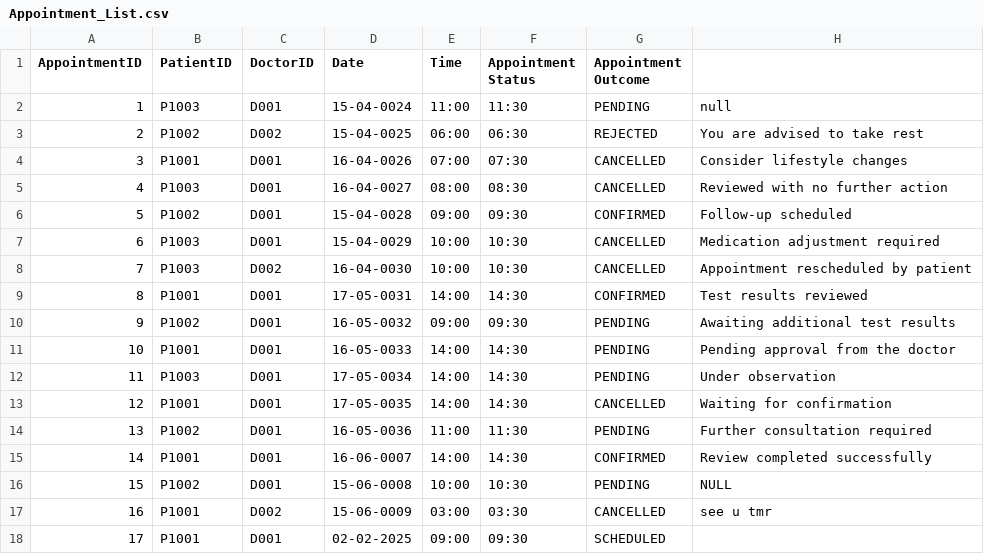
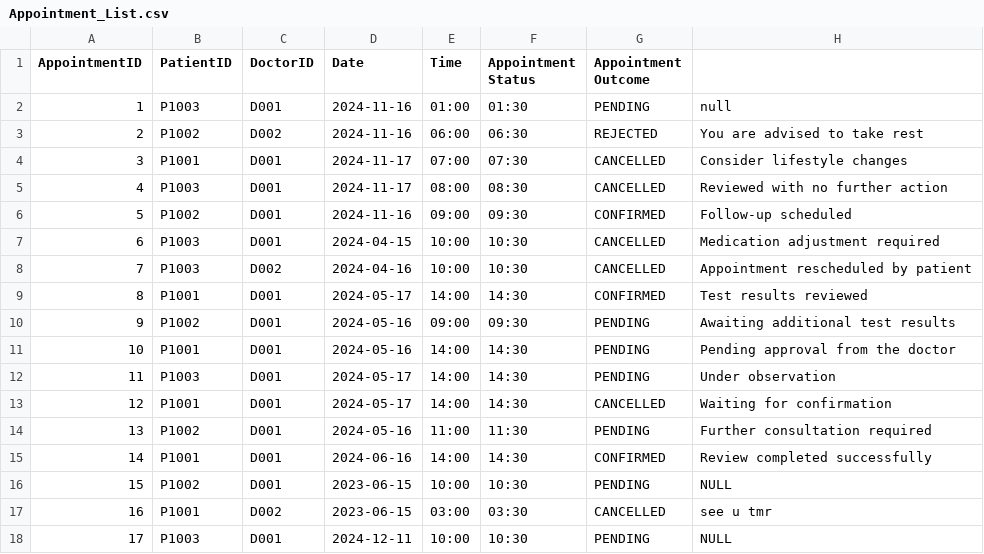
Before and after one commit to keerthivasan2002/SC2002, a CSV file: HMS/src/dependencies/Appointment_List.csv, drawn as a sheet.

```diff
--- a/HMS/src/dependencies/Appointment_List.csv
+++ b/HMS/src/dependencies/Appointment_List.csv
@@ -1,18 +1,18 @@
 AppointmentID,PatientID,DoctorID,Date,Time,Appointment Status,Appointment Outcome
-1,P1003,D001,15-04-0024,11:00,11:30,PENDING,null
-2,P1002,D002,15-04-0025,06:00,06:30,REJECTED,You are advised to take rest
-3,P1001,D001,16-04-0026,07:00,07:30,CANCELLED,Consider lifestyle changes
-4,P1003,D001,16-04-0027,08:00,08:30,CANCELLED,Reviewed with no further action
-5,P1002,D001,15-04-0028,09:00,09:30,CONFIRMED,Follow-up scheduled
-6,P1003,D001,15-04-0029,10:00,10:30,CANCELLED,Medication adjustment required
-7,P1003,D002,16-04-0030,10:00,10:30,CANCELLED,Appointment rescheduled by patient
-8,P1001,D001,17-05-0031,14:00,14:30,CONFIRMED,Test results reviewed
-9,P1002,D001,16-05-0032,09:00,09:30,PENDING,Awaiting additional test results
-10,P1001,D001,16-05-0033,14:00,14:30,PENDING,Pending approval from the doctor
-11,P1003,D001,17-05-0034,14:00,14:30,PENDING,Under observation
-12,P1001,D001,17-05-0035,14:00,14:30,CANCELLED,Waiting for confirmation
-13,P1002,D001,16-05-0036,11:00,11:30,PENDING,Further consultation required
-14,P1001,D001,16-06-0007,14:00,14:30,CONFIRMED,Review completed successfully
-15,P1002,D001,15-06-0008,10:00,10:30,PENDING,NULL
-16,P1001,D002,15-06-0009,03:00,03:30,CANCELLED,see u tmr
-17,P1001,D001,02-02-2025,09:00,09:30,SCHEDULED,
+1,P1003,D001,2024-11-16,01:00,01:30,PENDING,null
+2,P1002,D002,2024-11-16,06:00,06:30,REJECTED,You are advised to take rest
+3,P1001,D001,2024-11-17,07:00,07:30,CANCELLED,Consider lifestyle changes
+4,P1003,D001,2024-11-17,08:00,08:30,CANCELLED,Reviewed with no further action
+5,P1002,D001,2024-11-16,09:00,09:30,CONFIRMED,Follow-up scheduled
+6,P1003,D001,2024-04-15,10:00,10:30,CANCELLED,Medication adjustment required
+7,P1003,D002,2024-04-16,10:00,10:30,CANCELLED,Appointment rescheduled by patient
+8,P1001,D001,2024-05-17,14:00,14:30,CONFIRMED,Test results reviewed
+9,P1002,D001,2024-05-16,09:00,09:30,PENDING,Awaiting additional test results
+10,P1001,D001,2024-05-16,14:00,14:30,PENDING,Pending approval from the doctor
+11,P1003,D001,2024-05-17,14:00,14:30,PENDING,Under observation
+12,P1001,D001,2024-05-17,14:00,14:30,CANCELLED,Waiting for confirmation
+13,P1002,D001,2024-05-16,11:00,11:30,PENDING,Further consultation required
+14,P1001,D001,2024-06-16,14:00,14:30,CONFIRMED,Review completed successfully
+15,P1002,D001,2023-06-15,10:00,10:30,PENDING,NULL
+16,P1001,D002,2023-06-15,03:00,03:30,CANCELLED,see u tmr
+17,P1003,D001,2024-12-11,10:00,10:30,PENDING,NULL
```
Also changed, not shown: HMS/src/dependencies/Schedule.csv, out/production/HMS/dependencies/Appointment_List.csv, 48 other files.
